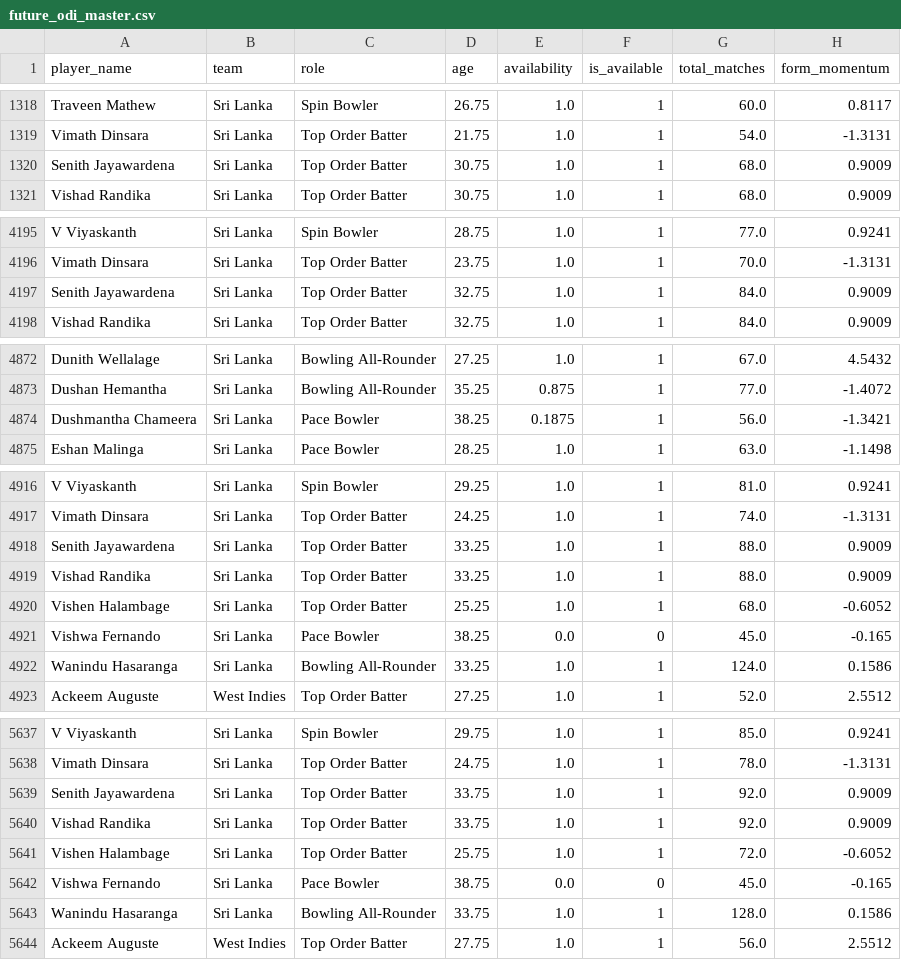
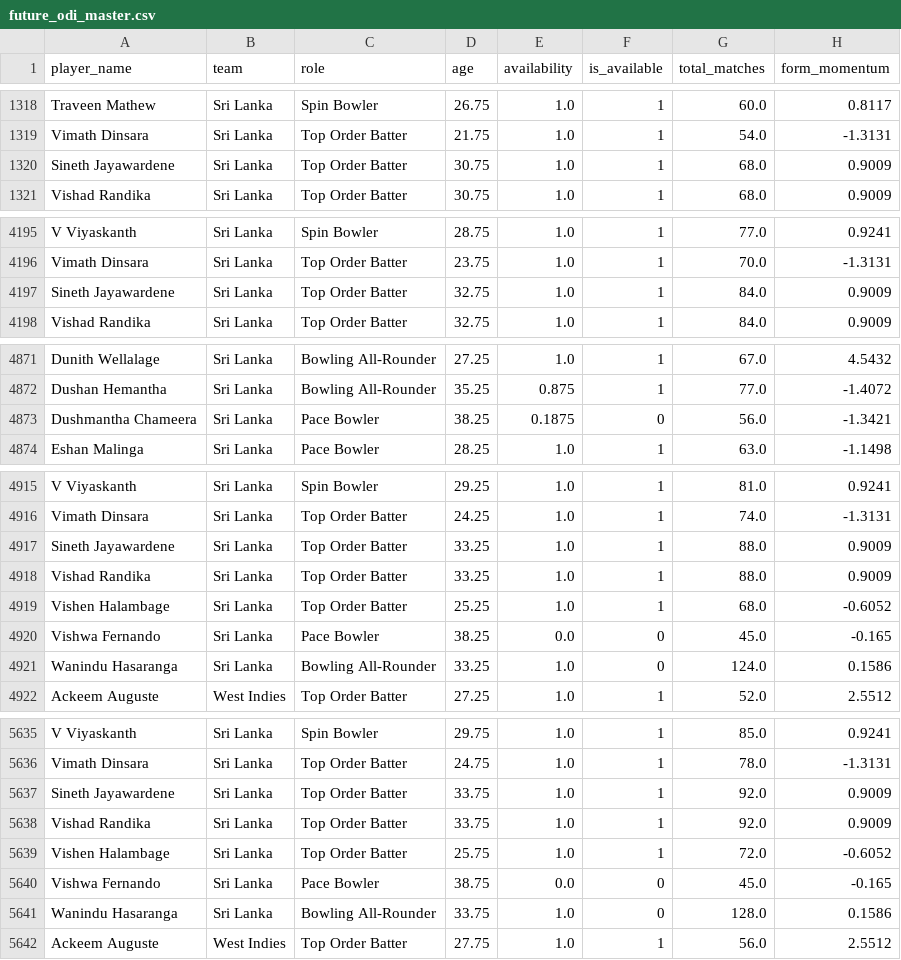
Before and after one commit to Ishad-Shyamal/R26-IT-096, a CSV file: server/microservice-3/python_ml/data/processed/future_odi_master.csv, drawn as a sheet; only a part is shown, gaps mark what is left out; addresses are those after the commit; the diff covers the shown part only; the diff names each change by its address in the sheet, - before the commit and + after, or states it on an @@ line.

```diff
--- a/server/microservice-3/python_ml/data/processed/future_odi_master.csv
+++ b/server/microservice-3/python_ml/data/processed/future_odi_master.csv
-A1320 (player_name): Senith Jayawardena
+A1320 (player_name): Sineth Jayawardene
-A4197 (player_name): Senith Jayawardena
+A4197 (player_name): Sineth Jayawardene
-F4873 (is_available): 1
+F4873 (is_available): 0
-A4917 (player_name): Senith Jayawardena
+A4917 (player_name): Sineth Jayawardene
-F4921 (is_available): 1
+F4921 (is_available): 0
-A5637 (player_name): Senith Jayawardena
+A5637 (player_name): Sineth Jayawardene
-F5641 (is_available): 1
+F5641 (is_available): 0
```
Also changed, not shown: 2 removed rows and 15 edited cells elsewhere in this file, server/microservice-2/predictions/India.csv, server/microservice-2/predictions/Sri Lanka.csv, 12 other files.
